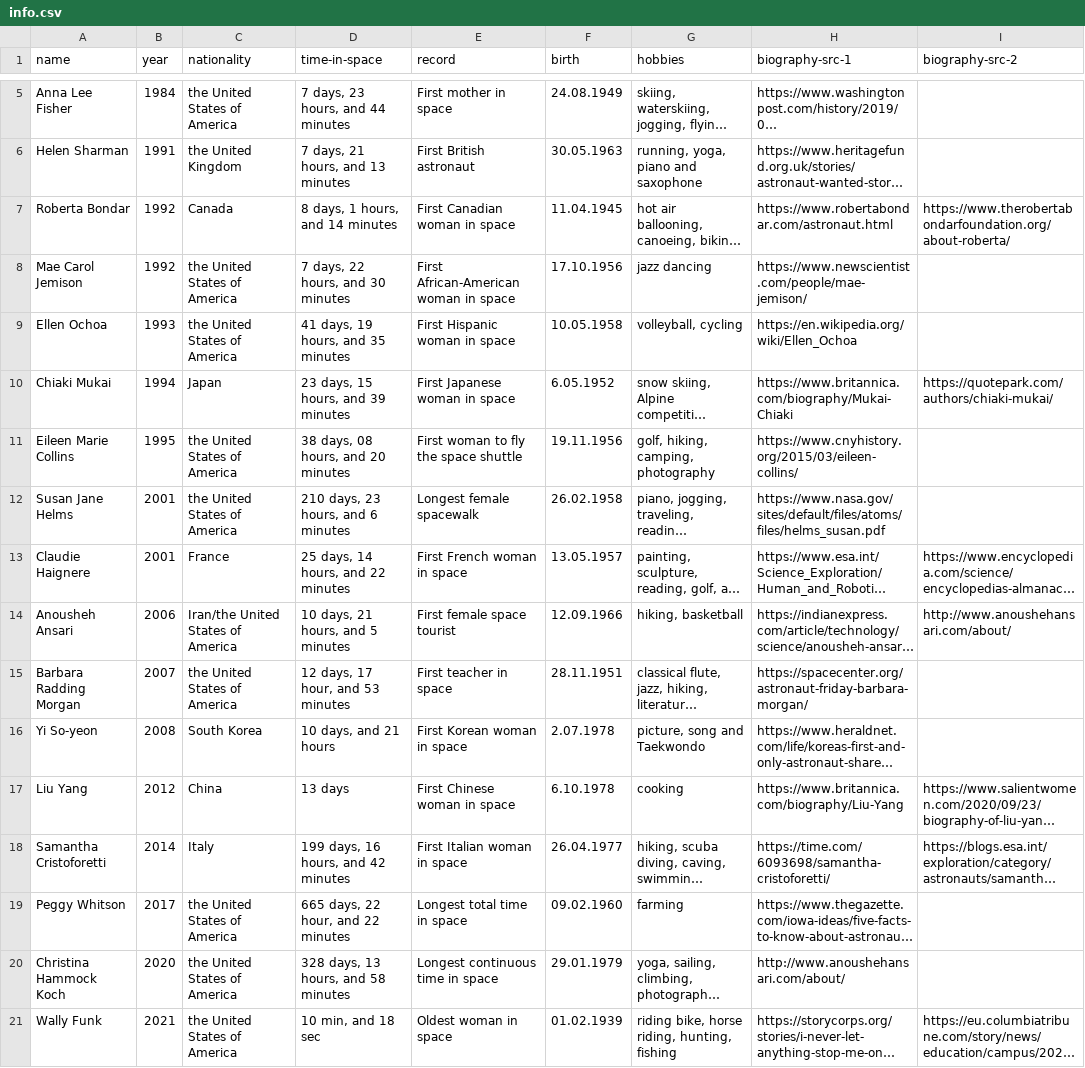
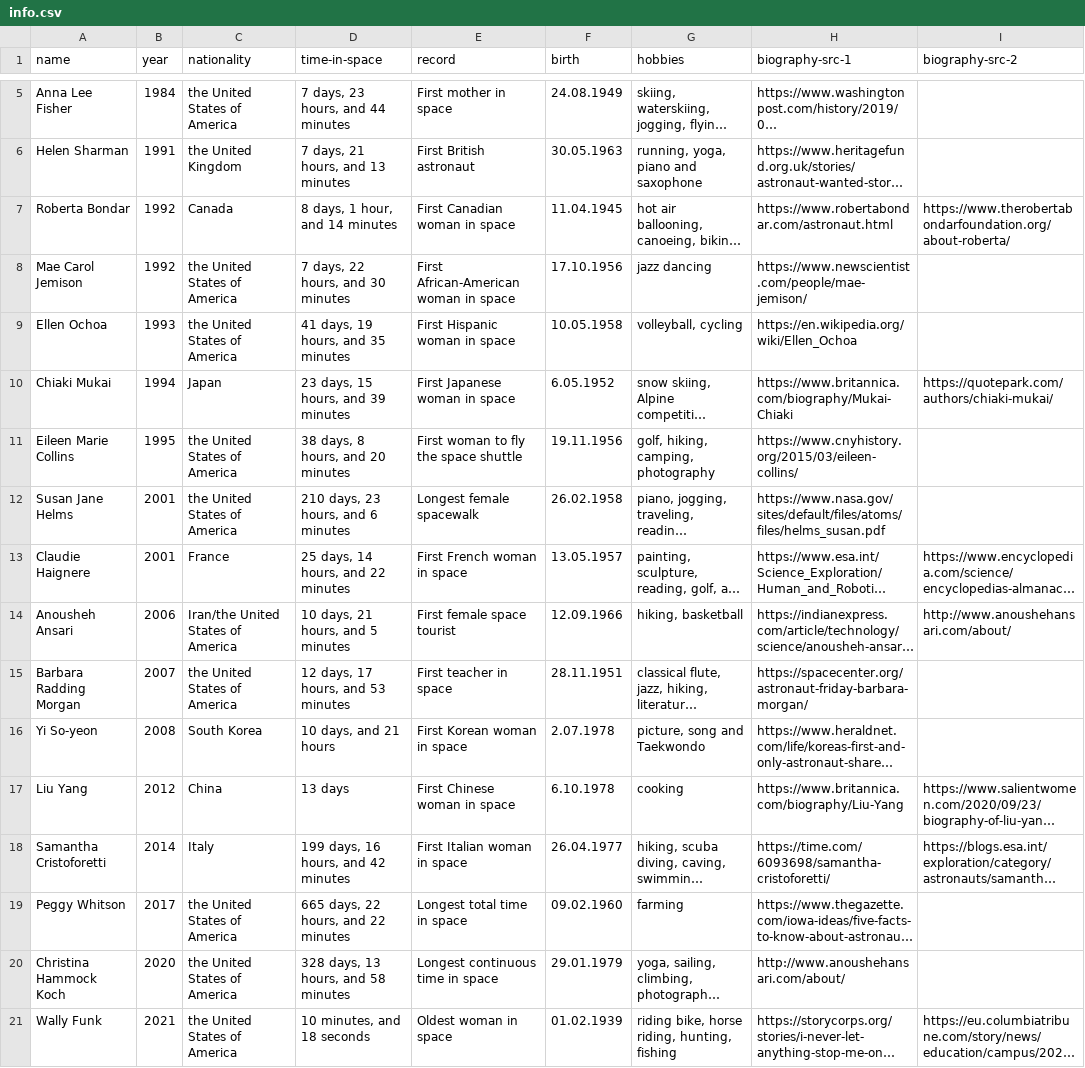
Before and after one commit to Matchachocolate/redo, a CSV file: _data/info.csv, drawn as a sheet; only a part is shown, gaps mark what is left out; long unchanged cells end in …; the diff names each change by its address in the sheet, - before the commit and + after, or states it on an @@ line.

Commit message:
little typos

```diff
--- a/_data/info.csv
+++ b/_data/info.csv
-D7 (time-in-space): 8 days, 1 hours, and 14 minutes
+D7 (time-in-space): 8 days, 1 hour, and 14 minutes
-D11 (time-in-space): 38 days, 08 hours, and 20 minutes
+D11 (time-in-space): 38 days, 8 hours, and 20 minutes
-D15 (time-in-space): 12 days, 17 hour, and 53 minutes
+D15 (time-in-space): 12 days, 17 hours, and 53 minutes
-D19 (time-in-space): 665 days, 22 hour, and 22 minutes
+D19 (time-in-space): 665 days, 22 hours, and 22 minutes
-D21 (time-in-space): 10 min, and 18 sec
+D21 (time-in-space): 10 minutes, and 18 seconds
```
